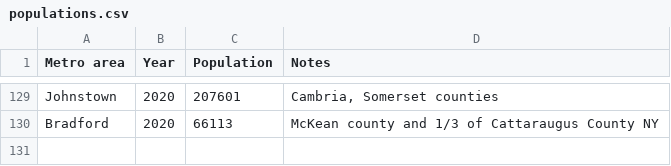
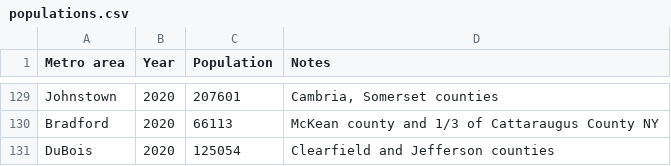
Before and after one commit to johnbrussell/airline-game, a CSV file: data/populations.csv, drawn as a sheet; only a part is shown, gaps mark what is left out.

```diff
--- a/data/populations.csv
+++ b/data/populations.csv
@@ -130 +130,2 @@ Johnstown,2020,207601,"Cambria, Somerset counties"
 Bradford,2020,66113,McKean county and 1/3 of Cattaraugus County NY
+DuBois,2020,125054,Clearfield and Jefferson counties
```
Also changed, not shown: data/airports.csv, data/metro_areas.csv, 1 other file.
